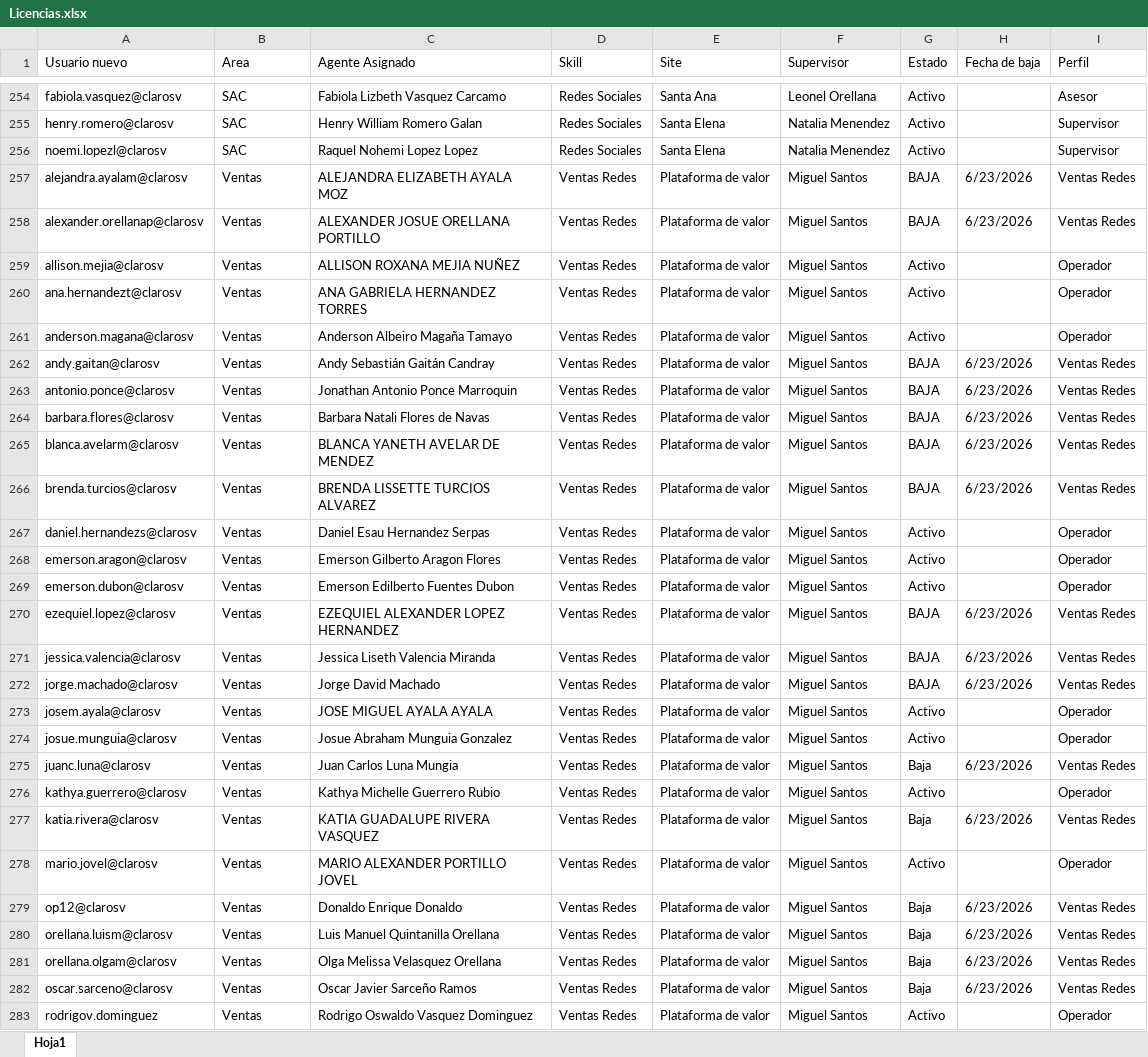
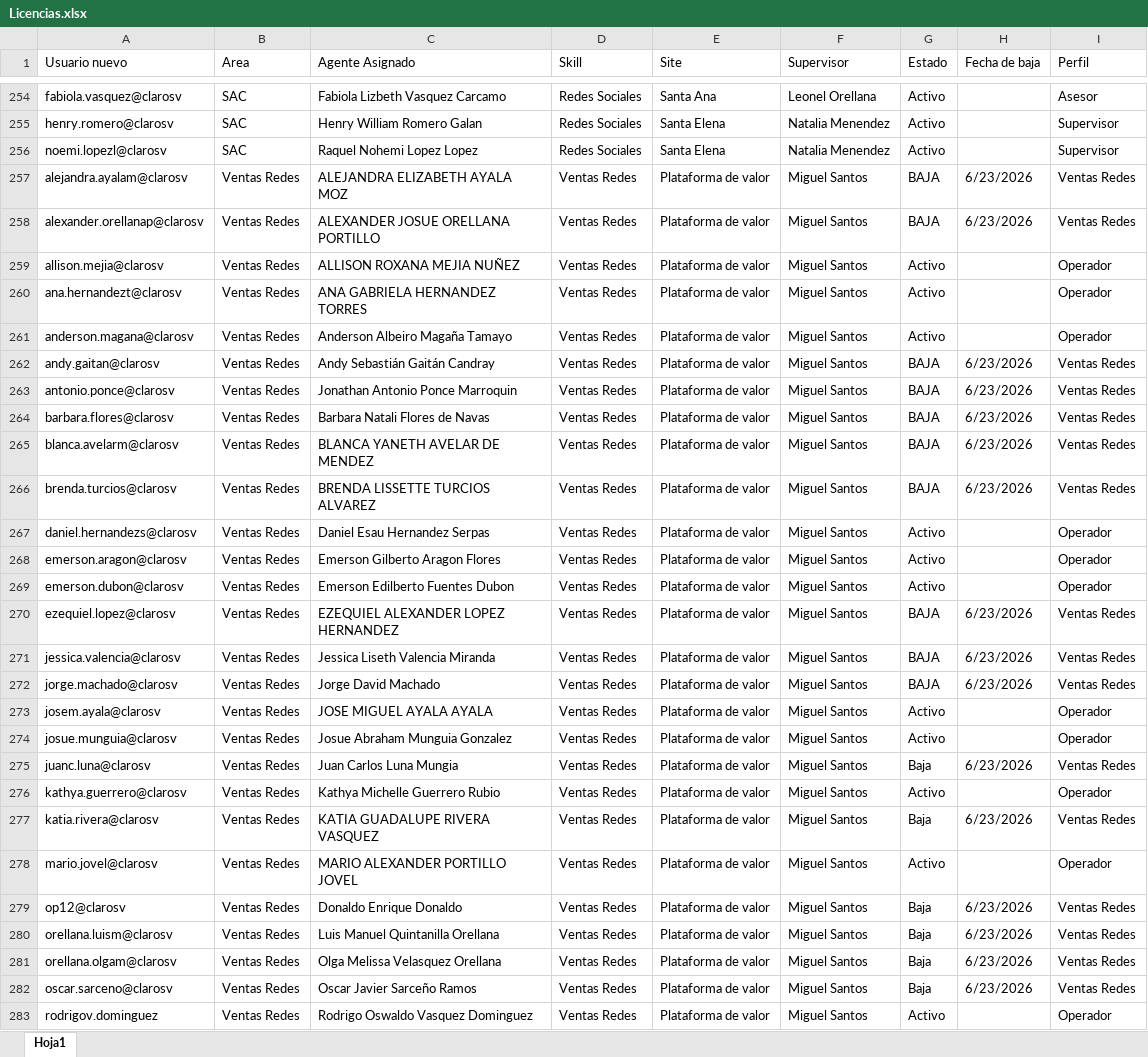
Before and after one commit to teamdigitalrrss-jpg/tNPS-diario, an Excel workbook: Licencias.xlsx, sheet Hoja1, drawn as a sheet; only a part is shown, gaps mark what is left out; values as stored, in another font and other column widths than the file's, no cell formats; table styles not drawn; the diff covers the shown part only; the diff names each change by its address in the sheet, - before the commit and + after, or states it on an @@ line.

Commit message:
Add files via upload

```diff
--- a/Licencias.xlsx (sheet Hoja1)
+++ b/Licencias.xlsx (sheet Hoja1)
-B257:B283 (Area): Ventas
+B257:B283 (Area): Ventas Redes
```
Also changed, not shown: 2 added rows and 250 edited cells elsewhere in this sheet, cell formats.
